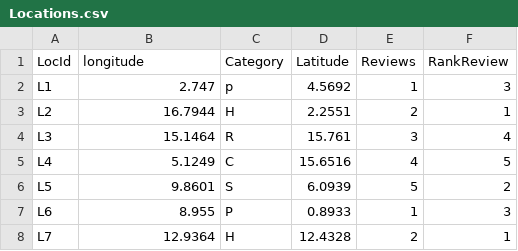
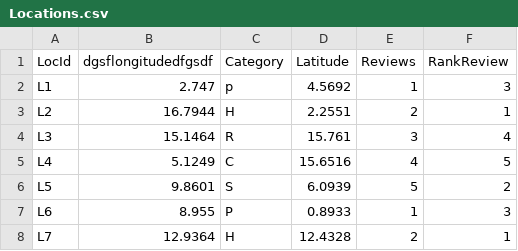
Before and after one commit to KhanhHua2102/CITS1401-Project2, a CSV file: Locations.csv, drawn as a sheet; only a part is shown.

```diff
--- a/Locations.csv
+++ b/Locations.csv
@@ -1,2 +1,2 @@
-LocId,  longitude  ,Category,Latitude,Reviews,RankReview
+LocId,  dgsflongitudedfgsdf  ,Category,Latitude,Reviews,RankReview
    L1  ,2.747,p,4.5692,1,3
```
Also changed, not shown: 1 other file.
